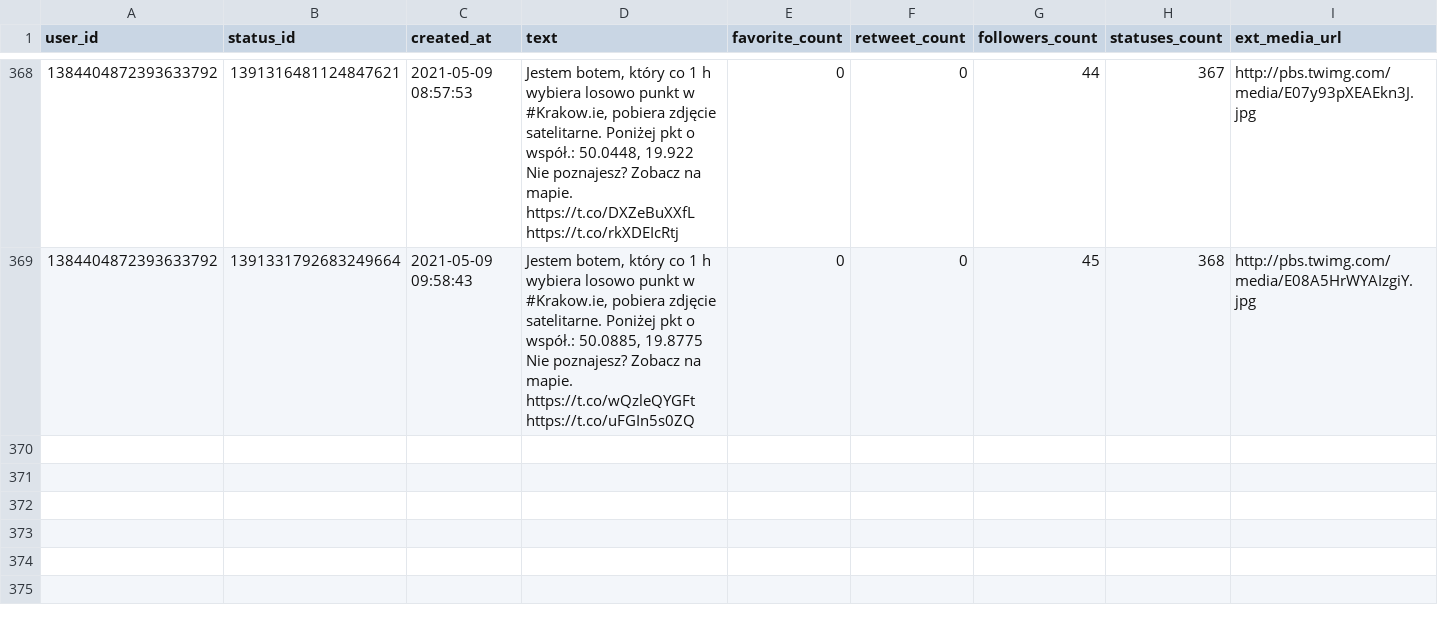
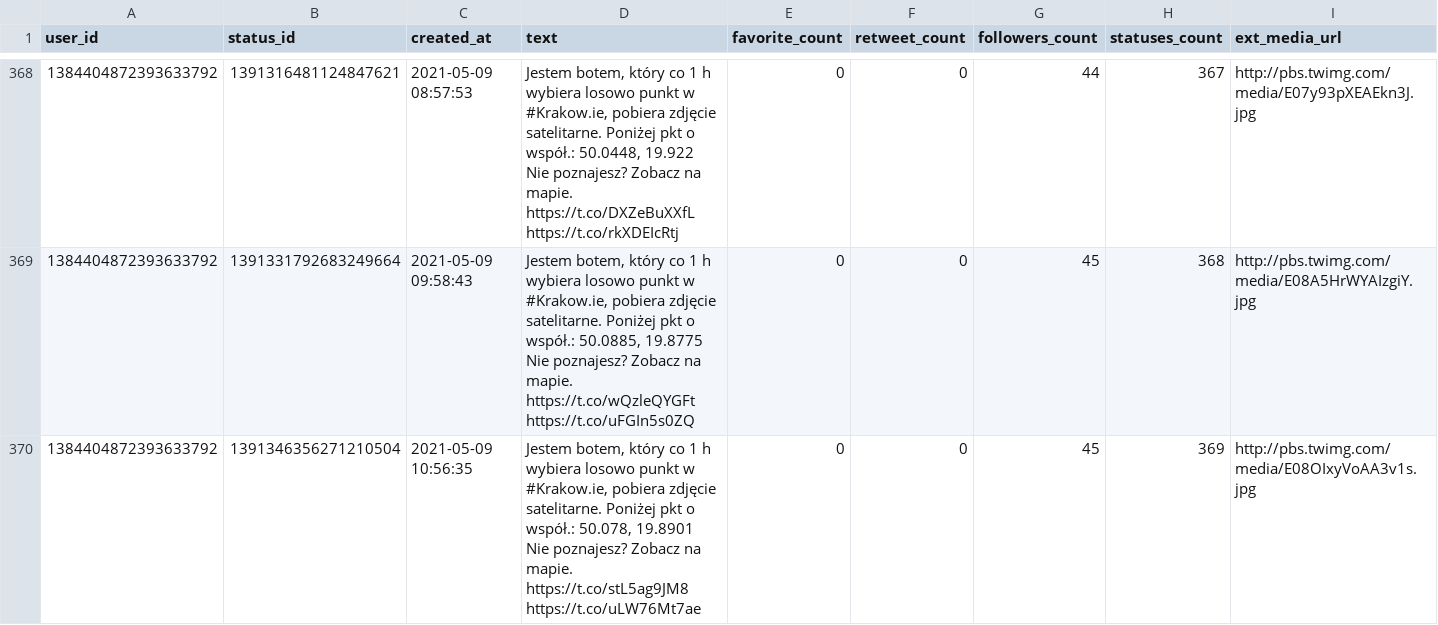
Before and after one commit to sms1962/BotKrakow, a CSV file: data/archiwum_twitow.csv, drawn as a sheet; only a part is shown, gaps mark what is left out; ↵ is a line break in a cell; the diff names each change by its address in the sheet, - before the commit and + after, or states it on an @@ line.

Commit message:
Zapisanie nowych twitow

```diff
--- a/data/archiwum_twitow.csv
+++ b/data/archiwum_twitow.csv
+row 370: 1384404872393633792 | 1391346356271210504 | 2021-05-09 10:56:35 | Jestem botem, który co 1 h wybiera losowo punkt w #Krakow.ie, pobiera zdjęcie satelitarne. Poniżej pkt o współ.: 50.078, 19.8901 ↵ Nie poznajesz? Zobacz na mapie. https://t.co/stL5ag9JM8 https://t.co/uLW76Mt7ae | 0 | 0 | 45 | 369 | http://pbs.twimg.com/media/E08OIxyVoAA3v1s.jpg
```
Also changed, not shown: 1 other file.
